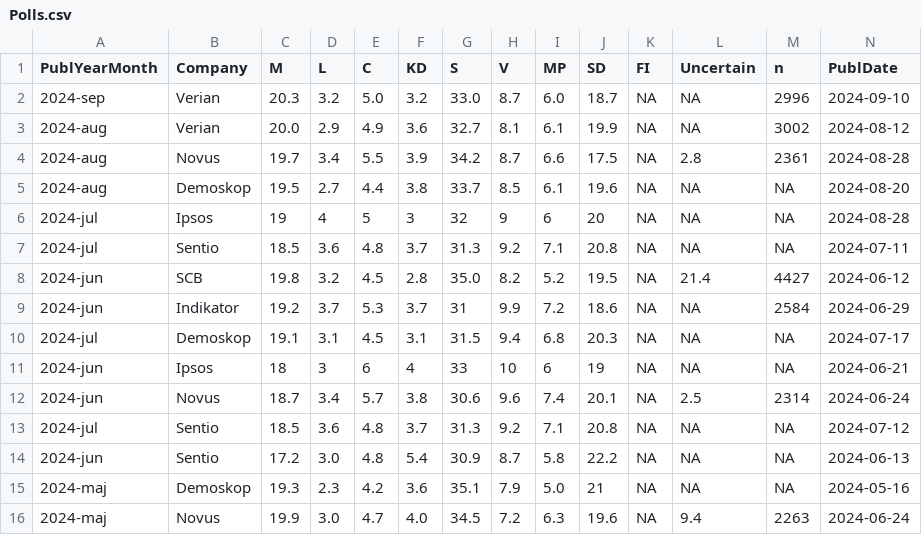
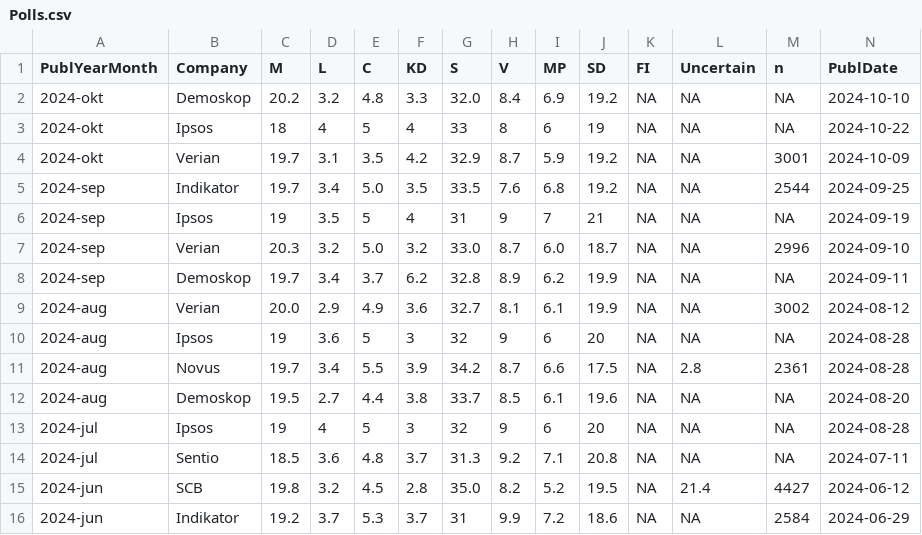
Before and after one commit to hampusborgos/SwedishPolls, a CSV file: Data/Polls.csv, drawn as a sheet; only a part is shown; the shorter side is filled out with more unchanged rows; rows hold the shown columns only; the diff names each change by its address in the sheet, - before the commit and + after, or states it on an @@ line.

Commit message:
Polls.

```diff
--- a/Data/Polls.csv
+++ b/Data/Polls.csv
+row 2: 2024-okt | Demoskop | 20.2 | 3.2 | 4.8 | 3.3 | 32.0 | 8.4 | 6.9 | 19.2 | NA | NA | NA | 2024-10-10
+row 3: 2024-okt | Ipsos | 18 | 4 | 5 | 4 | 33 | 8 | 6 | 19 | NA | NA | NA | 2024-10-22
+row 4: 2024-okt | Verian | 19.7 | 3.1 | 3.5 | 4.2 | 32.9 | 8.7 | 5.9 | 19.2 | NA | NA | 3001 | 2024-10-09
+row 5: 2024-sep | Indikator | 19.7 | 3.4 | 5.0 | 3.5 | 33.5 | 7.6 | 6.8 | 19.2 | NA | NA | 2544 | 2024-09-25
+row 6: 2024-sep | Ipsos | 19 | 3.5 | 5 | 4 | 31 | 9 | 7 | 21 | NA | NA | NA | 2024-09-19
+row 8: 2024-sep | Demoskop | 19.7 | 3.4 | 3.7 | 6.2 | 32.8 | 8.9 | 6.2 | 19.9 | NA | NA | NA | 2024-09-11
+row 10: 2024-aug | Ipsos | 19 | 3.6 | 5 | 3 | 32 | 9 | 6 | 20 | NA | NA | NA | 2024-08-28
```
